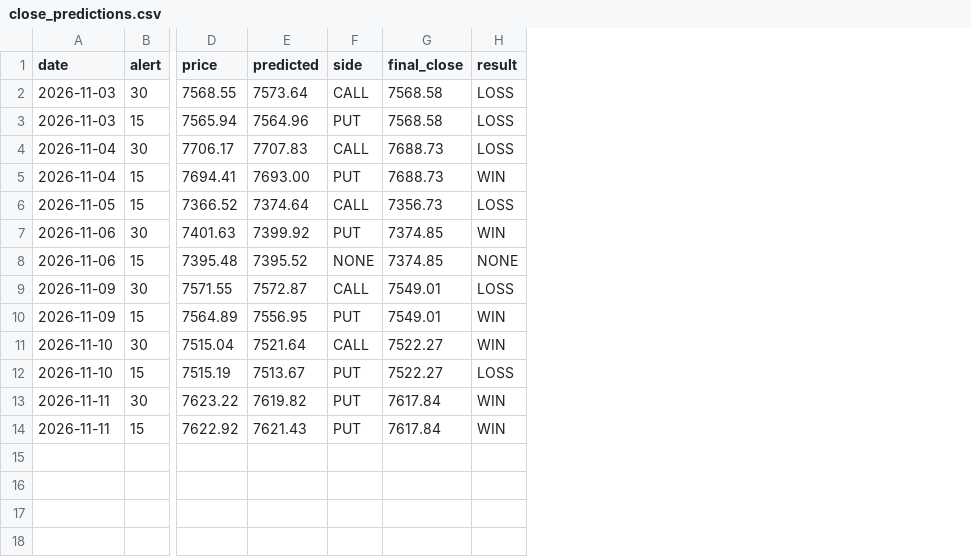
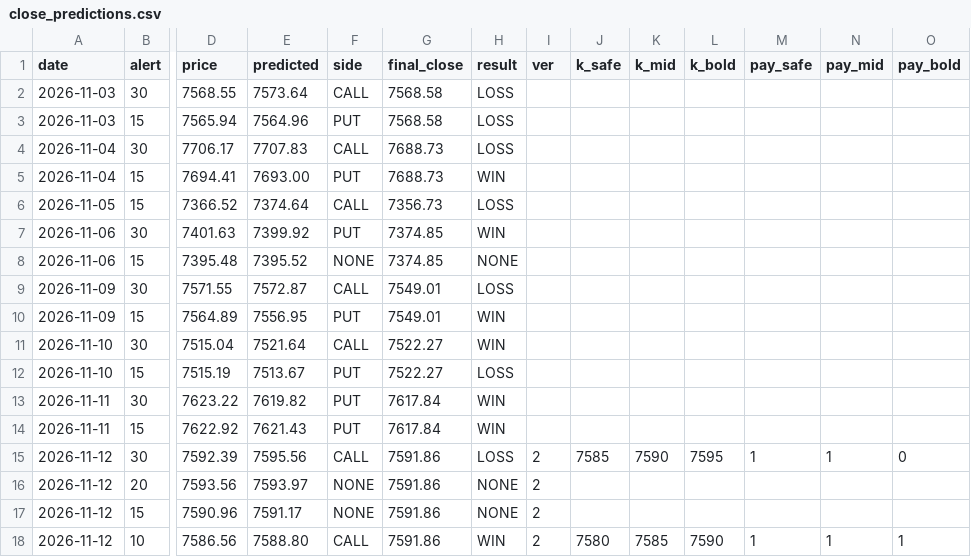
Before and after one commit to Ayedh009/SXP-, a CSV file: stats/close_predictions.csv, drawn as a sheet; only a part is shown, gaps mark what is left out; rows hold the shown columns only; the diff names each change by its address in the sheet, - before the commit and + after, or states it on an @@ line.

```diff
--- a/stats/close_predictions.csv
+++ b/stats/close_predictions.csv
+column I (ver), empty
+column J (k_safe), empty
+column K (k_mid), empty
+column L (k_bold), empty
+column M (pay_safe), empty
+column N (pay_mid), empty
+column O (pay_bold), empty
+row 15: 2026-11-12 | 30 | 7592.39 | 7595.56 | CALL | 7591.86 | LOSS | 2 | 7585 | 7590 | 7595 | 1 | 1 | 0
+row 16: 2026-11-12 | 20 | 7593.56 | 7593.97 | NONE | 7591.86 | NONE | 2
+row 17: 2026-11-12 | 15 | 7590.96 | 7591.17 | NONE | 7591.86 | NONE | 2
+row 18: 2026-11-12 | 10 | 7586.56 | 7588.80 | CALL | 7591.86 | WIN | 2 | 7580 | 7585 | 7590 | 1 | 1 | 1
```
Also changed, not shown: stats/trades.csv.
